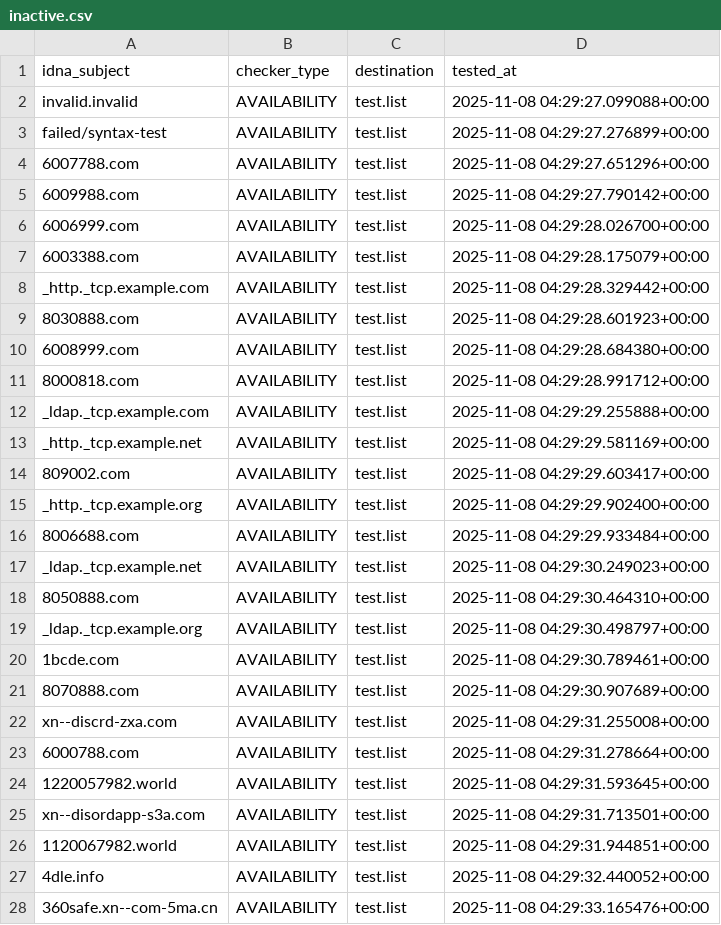
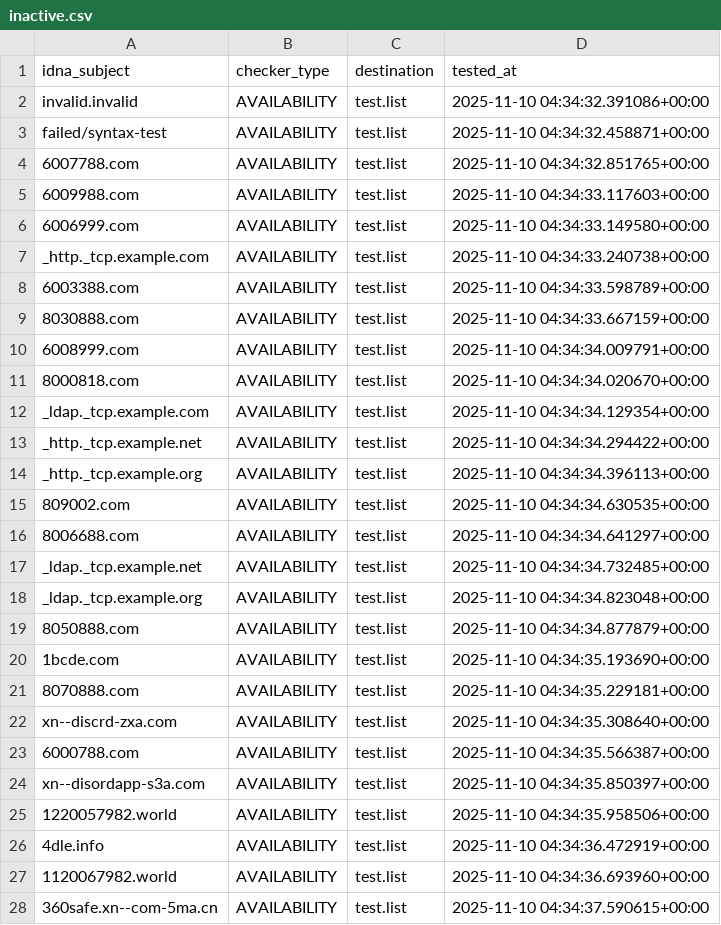
Before and after one commit to PyFunceble/ci_test, a CSV file: .pyfunceble/inactive.csv, drawn as a sheet; only a part is shown; the diff covers the shown part only.

```diff
--- a/.pyfunceble/inactive.csv
+++ b/.pyfunceble/inactive.csv
@@ -1,28 +1,28 @@
 idna_subject,checker_type,destination,tested_at
-invalid.invalid,AVAILABILITY,test.list,2025-11-08 04:29:27.099088+00:00
-failed/syntax-test,AVAILABILITY,test.list,2025-11-08 04:29:27.276899+00:00
-6007788.com,AVAILABILITY,test.list,2025-11-08 04:29:27.651296+00:00
-6009988.com,AVAILABILITY,test.list,2025-11-08 04:29:27.790142+00:00
-6006999.com,AVAILABILITY,test.list,2025-11-08 04:29:28.026700+00:00
-6003388.com,AVAILABILITY,test.list,2025-11-08 04:29:28.175079+00:00
-_http._tcp.example.com,AVAILABILITY,test.list,2025-11-08 04:29:28.329442+00:00
-8030888.com,AVAILABILITY,test.list,2025-11-08 04:29:28.601923+00:00
-6008999.com,AVAILABILITY,test.list,2025-11-08 04:29:28.684380+00:00
-8000818.com,AVAILABILITY,test.list,2025-11-08 04:29:28.991712+00:00
-_ldap._tcp.example.com,AVAILABILITY,test.list,2025-11-08 04:29:29.255888+00:00
-_http._tcp.example.net,AVAILABILITY,test.list,2025-11-08 04:29:29.581169+00:00
-809002.com,AVAILABILITY,test.list,2025-11-08 04:29:29.603417+00:00
-_http._tcp.example.org,AVAILABILITY,test.list,2025-11-08 04:29:29.902400+00:00
-8006688.com,AVAILABILITY,test.list,2025-11-08 04:29:29.933484+00:00
-_ldap._tcp.example.net,AVAILABILITY,test.list,2025-11-08 04:29:30.249023+00:00
-8050888.com,AVAILABILITY,test.list,2025-11-08 04:29:30.464310+00:00
-_ldap._tcp.example.org,AVAILABILITY,test.list,2025-11-08 04:29:30.498797+00:00
-1bcde.com,AVAILABILITY,test.list,2025-11-08 04:29:30.789461+00:00
-8070888.com,AVAILABILITY,test.list,2025-11-08 04:29:30.907689+00:00
-xn--discrd-zxa.com,AVAILABILITY,test.list,2025-11-08 04:29:31.255008+00:00
-6000788.com,AVAILABILITY,test.list,2025-11-08 04:29:31.278664+00:00
-1220057982.world,AVAILABILITY,test.list,2025-11-08 04:29:31.593645+00:00
-xn--disordapp-s3a.com,AVAILABILITY,test.list,2025-11-08 04:29:31.713501+00:00
-1120067982.world,AVAILABILITY,test.list,2025-11-08 04:29:31.944851+00:00
-4dle.info,AVAILABILITY,test.list,2025-11-08 04:29:32.440052+00:00
-360safe.xn--com-5ma.cn,AVAILABILITY,test.list,2025-11-08 04:29:33.165476+00:00
+invalid.invalid,AVAILABILITY,test.list,2025-11-10 04:34:32.391086+00:00
+failed/syntax-test,AVAILABILITY,test.list,2025-11-10 04:34:32.458871+00:00
+6007788.com,AVAILABILITY,test.list,2025-11-10 04:34:32.851765+00:00
+6009988.com,AVAILABILITY,test.list,2025-11-10 04:34:33.117603+00:00
+6006999.com,AVAILABILITY,test.list,2025-11-10 04:34:33.149580+00:00
+_http._tcp.example.com,AVAILABILITY,test.list,2025-11-10 04:34:33.240738+00:00
+6003388.com,AVAILABILITY,test.list,2025-11-10 04:34:33.598789+00:00
+8030888.com,AVAILABILITY,test.list,2025-11-10 04:34:33.667159+00:00
+6008999.com,AVAILABILITY,test.list,2025-11-10 04:34:34.009791+00:00
+8000818.com,AVAILABILITY,test.list,2025-11-10 04:34:34.020670+00:00
+_ldap._tcp.example.com,AVAILABILITY,test.list,2025-11-10 04:34:34.129354+00:00
+_http._tcp.example.net,AVAILABILITY,test.list,2025-11-10 04:34:34.294422+00:00
+_http._tcp.example.org,AVAILABILITY,test.list,2025-11-10 04:34:34.396113+00:00
+809002.com,AVAILABILITY,test.list,2025-11-10 04:34:34.630535+00:00
+8006688.com,AVAILABILITY,test.list,2025-11-10 04:34:34.641297+00:00
+_ldap._tcp.example.net,AVAILABILITY,test.list,2025-11-10 04:34:34.732485+00:00
+_ldap._tcp.example.org,AVAILABILITY,test.list,2025-11-10 04:34:34.823048+00:00
+8050888.com,AVAILABILITY,test.list,2025-11-10 04:34:34.877879+00:00
+1bcde.com,AVAILABILITY,test.list,2025-11-10 04:34:35.193690+00:00
+8070888.com,AVAILABILITY,test.list,2025-11-10 04:34:35.229181+00:00
+xn--discrd-zxa.com,AVAILABILITY,test.list,2025-11-10 04:34:35.308640+00:00
+6000788.com,AVAILABILITY,test.list,2025-11-10 04:34:35.566387+00:00
+xn--disordapp-s3a.com,AVAILABILITY,test.list,2025-11-10 04:34:35.850397+00:00
+1220057982.world,AVAILABILITY,test.list,2025-11-10 04:34:35.958506+00:00
+4dle.info,AVAILABILITY,test.list,2025-11-10 04:34:36.472919+00:00
+1120067982.world,AVAILABILITY,test.list,2025-11-10 04:34:36.693960+00:00
+360safe.xn--com-5ma.cn,AVAILABILITY,test.list,2025-11-10 04:34:37.590615+00:00
```
Also changed, not shown: 1 edited cell elsewhere in this file, 8 other files.
